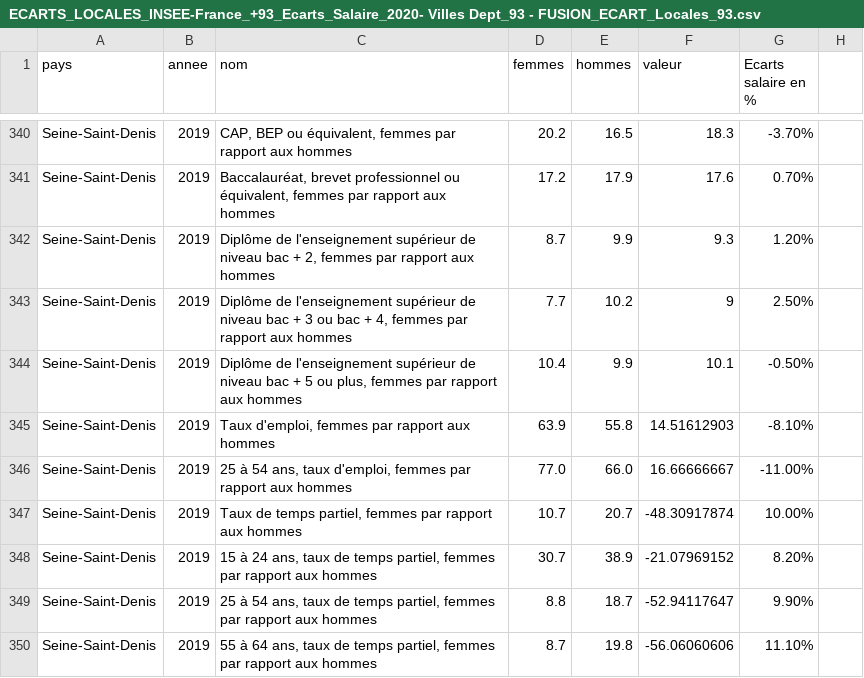
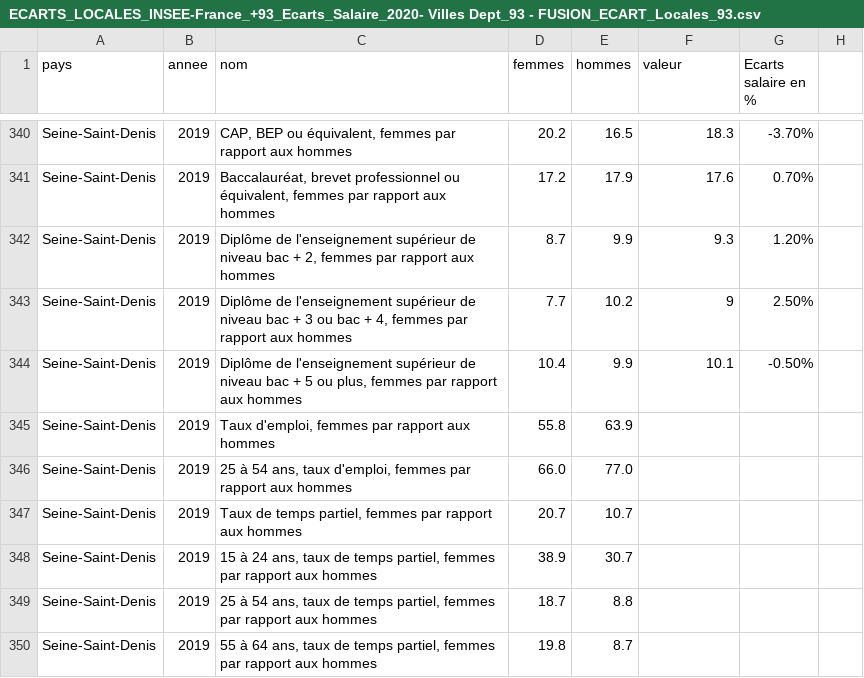
Before and after one commit to jimenaRL/murs_invisibles_v2, a CSV file: data/sources/ALICE/ECARTS_LOCALES_INSEE-France_+93_Ecarts_Salaire_2020- Villes Dept_93/ECARTS_LOCALES_INSEE-France_+93_Ecarts_Salaire_2020- Villes Dept_93 - FUSION_ECART_Locales_93.csv, drawn as a sheet; only a part is shown, gaps mark what is left out.

Commit message:
update ALICE data

```diff
--- a/data/sources/ALICE/ECARTS_LOCALES_INSEE-France_+93_Ecarts_Salaire_2020- Villes Dept_93/ECARTS_LOCALES_INSEE-France_+93_Ecarts_Salaire_2020- Villes Dept_93 - FUSION_ECART_Locales_93.csv
+++ b/data/sources/ALICE/ECARTS_LOCALES_INSEE-France_+93_Ecarts_Salaire_2020- Villes Dept_93/ECARTS_LOCALES_INSEE-France_+93_Ecarts_Salaire_2020- Villes Dept_93 - FUSION_ECART_Locales_93.csv
@@ -344,7 +344,7 @@ Seine-Saint-Denis,2019,"Diplôme de l'enseignement supérieur de niveau bac + 3
 Seine-Saint-Denis,2019,"Diplôme de l'enseignement supérieur de niveau bac + 5 ou plus, femmes par rapport aux hommes",10.4,9.9,10.1,-0.50%,
-Seine-Saint-Denis,2019,"Taux d'emploi, femmes par rapport aux hommes",63.9,55.8,14.51612903,-8.10%,
-Seine-Saint-Denis,2019,"25 à 54 ans, taux d'emploi, femmes par rapport aux hommes",77.0,66.0,16.66666667,-11.00%,
-Seine-Saint-Denis,2019,"Taux de temps partiel, femmes par rapport aux hommes",10.7,20.7,-48.30917874,10.00%,
-Seine-Saint-Denis,2019,"15 à 24 ans, taux de temps partiel, femmes par rapport aux hommes",30.7,38.9,-21.07969152,8.20%,
-Seine-Saint-Denis,2019,"25 à 54 ans, taux de temps partiel, femmes par rapport aux hommes",8.8,18.7,-52.94117647,9.90%,
-Seine-Saint-Denis,2019,"55 à 64 ans, taux de temps partiel, femmes par rapport aux hommes",8.7,19.8,-56.06060606,11.10%,
+Seine-Saint-Denis,2019,"Taux d'emploi, femmes par rapport aux hommes",55.8,63.9,,,
+Seine-Saint-Denis,2019,"25 à 54 ans, taux d'emploi, femmes par rapport aux hommes",66.0,77.0,,,
+Seine-Saint-Denis,2019,"Taux de temps partiel, femmes par rapport aux hommes",20.7,10.7,,,
+Seine-Saint-Denis,2019,"15 à 24 ans, taux de temps partiel, femmes par rapport aux hommes",38.9,30.7,,,
+Seine-Saint-Denis,2019,"25 à 54 ans, taux de temps partiel, femmes par rapport aux hommes",18.7,8.8,,,
+Seine-Saint-Denis,2019,"55 à 64 ans, taux de temps partiel, femmes par rapport aux hommes",19.8,8.7,,,
```
Also changed, not shown: data/m4l/fr/ALICE/ECARTS_LOCALES_INSEE-France_+93_Ecarts_Salaire_2020-_Villes_Dept_93/ECARTS_LOCALES_INSEE-France_+93_Ecarts_Salaire_2020-_Villes_Dept_93_-_FUSION_ECART_Locales_93.tsv.
